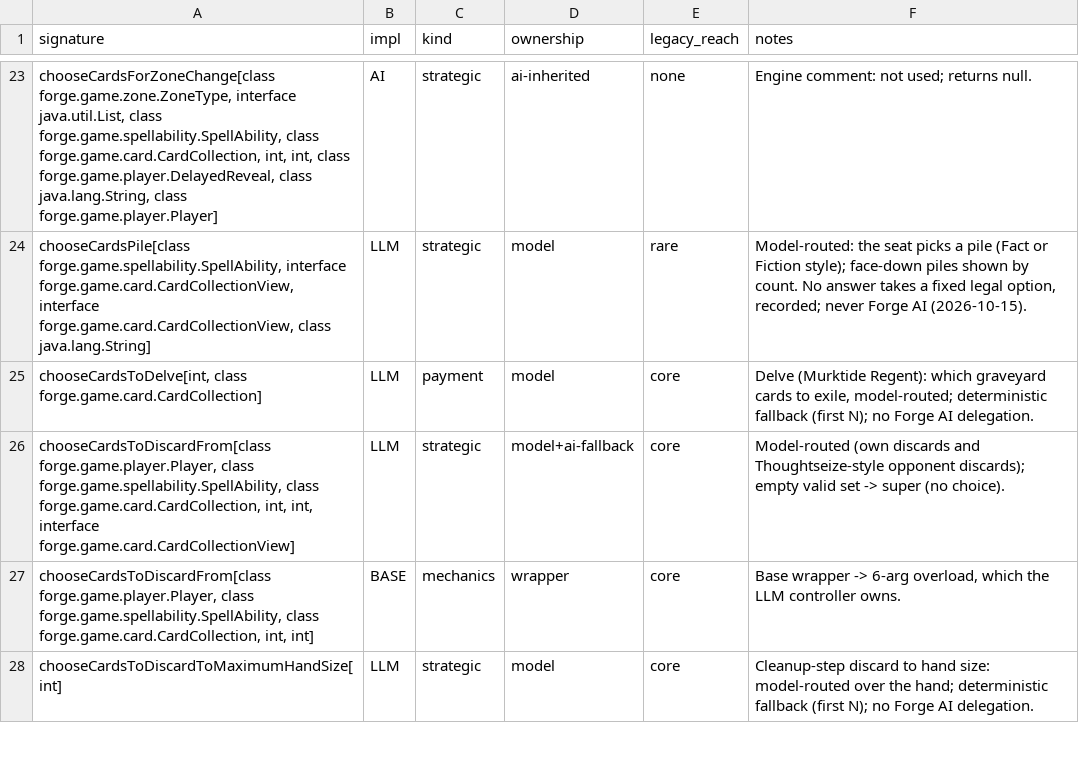
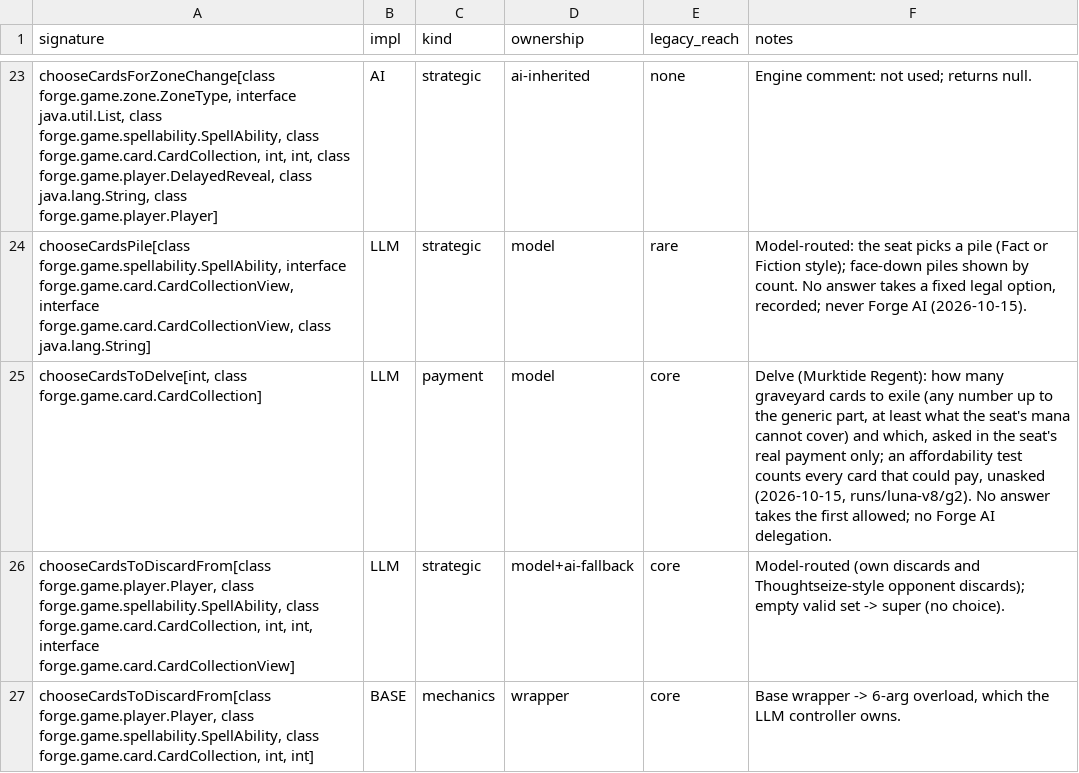
Before and after one commit to lumlaolao/spike-eval, a TSV file: docs/harness/controller-ownership.tsv, drawn as a sheet; only a part is shown, gaps mark what is left out; the shorter side is filled out with more unchanged rows.

```diff
--- a/docs/harness/controller-ownership.tsv
+++ b/docs/harness/controller-ownership.tsv
@@ -24,3 +24,3 @@ chooseCardsForZoneChange[class forge.game.zone.ZoneType, interface java.util.Lis
 chooseCardsPile[class forge.game.spellability.SpellAbility, interface forge.game.card.CardCollectionView, interface forge.game.card.CardCollectionView, class java.lang.String]	LLM	strategic	model	rare	Model-routed: the seat picks a pile (Fact or Fiction style); face-down piles shown by count. No answer takes a fixed legal option, recorded; never Forge AI (2026-10-15).
-chooseCardsToDelve[int, class forge.game.card.CardCollection]	LLM	payment	model	core	Delve (Murktide Regent): which graveyard cards to exile, model-routed; deterministic fallback (first N); no Forge AI delegation.
+chooseCardsToDelve[int, class forge.game.card.CardCollection]	LLM	payment	model	core	Delve (Murktide Regent): how many graveyard cards to exile (any number up to the generic part, at least what the seat's mana cannot cover) and which, asked in the seat's real payment only; an affordability test counts every card that could pay, unasked (2026-10-15, runs/luna-v8/g2). No answer takes the first allowed; no Forge AI delegation.
 chooseCardsToDiscardFrom[class forge.game.player.Player, class forge.game.spellability.SpellAbility, class forge.game.card.CardCollection, int, int, interface forge.game.card.CardCollectionView]	LLM	strategic	model+ai-fallback	core	Model-routed (own discards and Thoughtseize-style opponent discards); empty valid set -> super (no choice).
```
Also changed, not shown: 5 other files.
